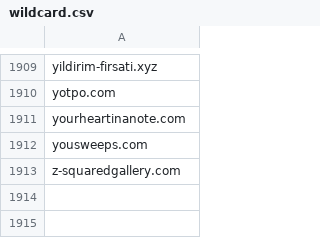
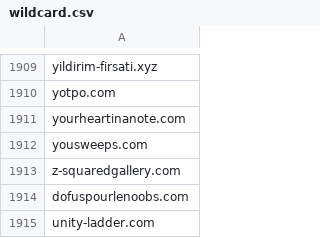
Before and after one commit to mypdns/matrix, a CSV file: source/phishing/wildcard.csv, drawn as a sheet; only a part is shown, gaps mark what is left out.

Commit message:
dofuspourlenoobs.com, unity-ladder.com
Ref:
+ https://github.com/Phishing-Database/phishing/pull/640

```diff
--- a/source/phishing/wildcard.csv
+++ b/source/phishing/wildcard.csv
@@ -1913 +1913,3 @@ yousweeps.com
 z-squaredgallery.com
+dofuspourlenoobs.com
+unity-ladder.com
```
